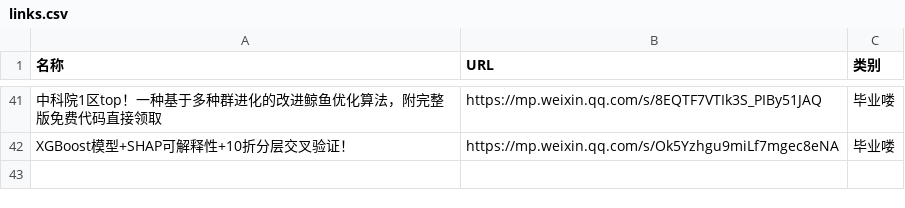
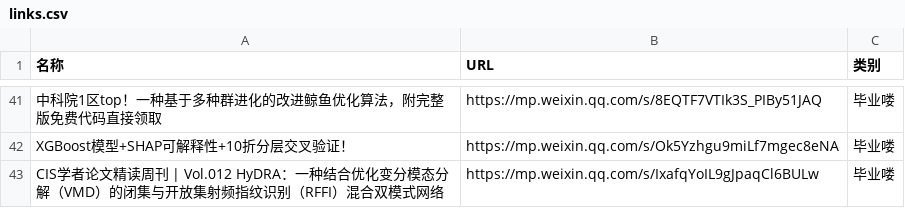
Before and after one commit to wwff3170-debug/link-manager, a CSV file: links.csv, drawn as a sheet; only a part is shown, gaps mark what is left out; the diff names each change by its address in the sheet, - before the commit and + after, or states it on an @@ line.

Commit message:
更新链接数据

```diff
--- a/links.csv
+++ b/links.csv
+row 43: CIS学者论文精读周刊 | Vol.012 HyDRA：一种结合优化变分模态分解（VMD）的闭集与开放集射频指纹识别（RFFI）混合双模式网络 | https://mp.weixin.qq.com/s/IxafqYoIL9gJpaqCl6BULw | 毕业喽
```
